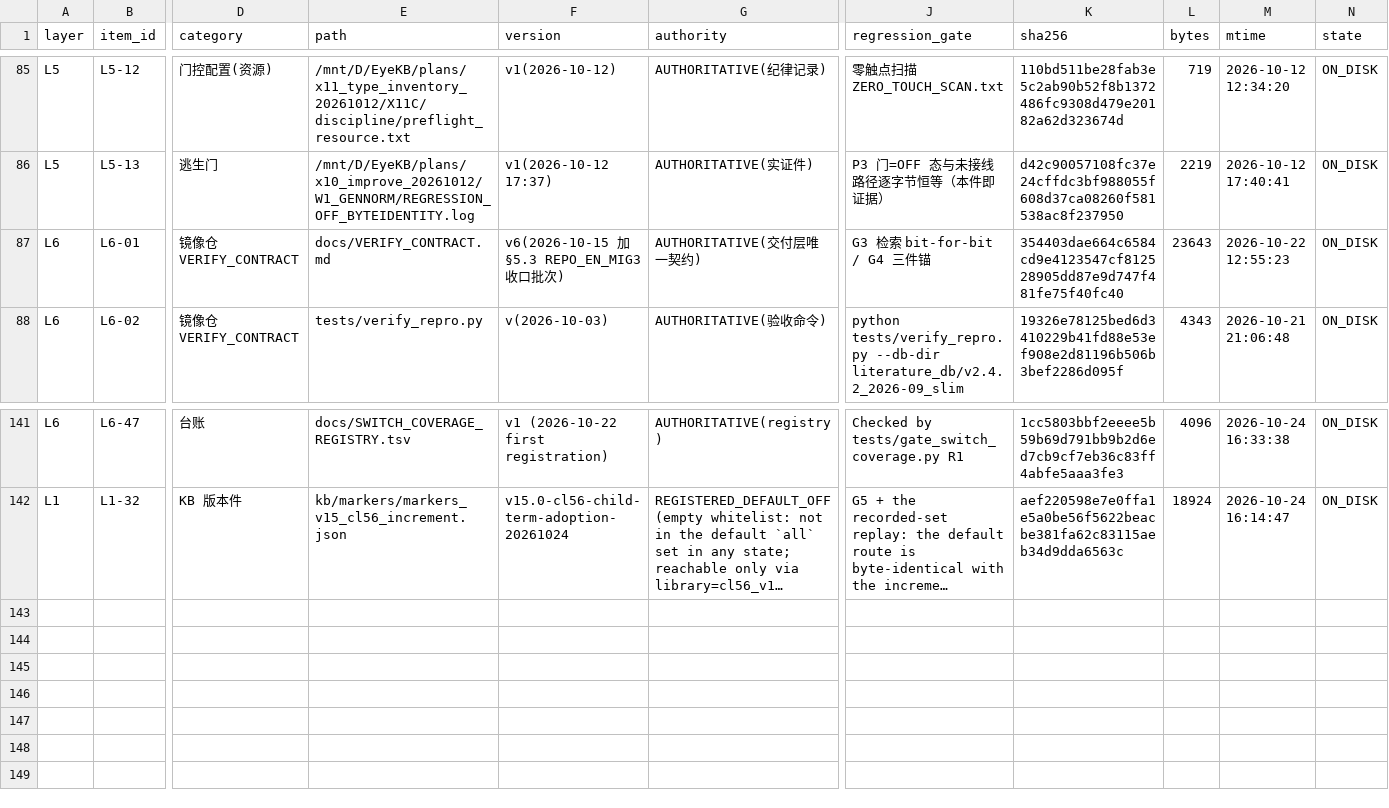
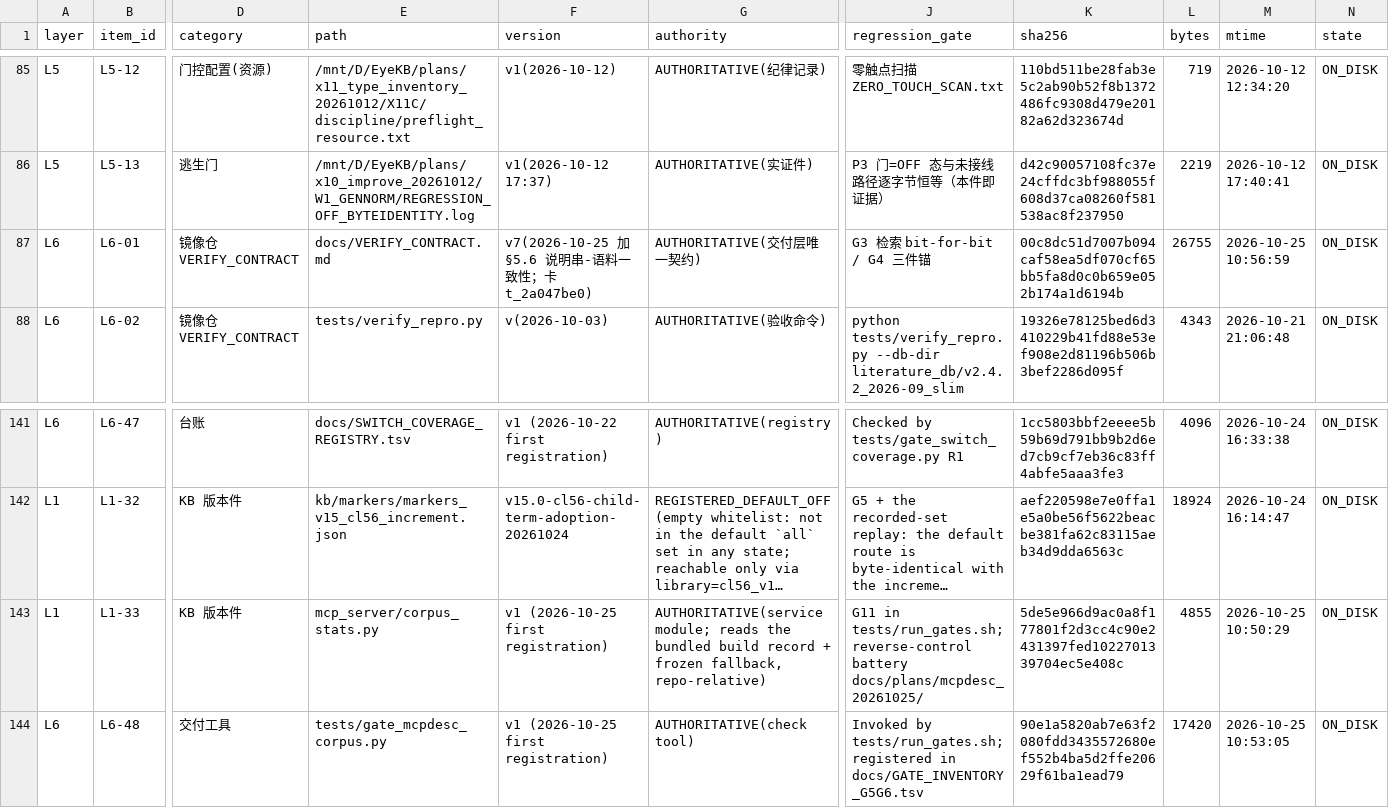
Before and after one commit to DRYBW/SZ_OPHT_KB, a TSV file: docs/W3_PIPELINE_REGISTRY.tsv, drawn as a sheet; only a part is shown, gaps mark what is left out; long unchanged cells end in …; rows hold the shown columns only; the diff names each change by its address in the sheet, - before the commit and + after, or states it on an @@ line.

Commit message:
MCPDESC (t_2a047be0): the service description renders its corpus numbers from the bundled corpus
The shipped description quoted the retired v2.0_2026-09 identity (2,713 papers / 174,616
passages) while the bundled corpus is v2.4.2_2026-09_slim (3,869 / 242,928; built-in switch
2026-10-01). New mcp_server/corpus_stats.py reads the bundled build record (n_papers/n_chunks)
at import time with a frozen fallback (source file + keys named; pinned to the pointer's
registered v2.4.2 identity). New G11 gate tests/gate_mcpdesc_corpus.py enforces rendered == build
record == pointer identity, forbids a baked-in clause digit, and carries a planted-shape self-test;
wire d into tests/run_gates.sh, registered in GATE_INVENTORY (G11) and the ownership ledger
(L1-33 corpus_stats, L6-48 gate), contract §5.6, change-control instance CHG-20261025-MCPDESC-ALIGN.
Reverse controls on the real tree: one-digit sabotage in the clause (A1) and in the fallback (A2)
each flip rc to 2; byte-identical restores are green; a corpusless shadow root is INCONCLUSIVE
with the fallback still pinned. Evidence: docs/plans/mcpdesc_20261025/ (REPORT.md §7 = re-run entry).
Local commit only; push left to the coordinator.

```diff
--- a/docs/W3_PIPELINE_REGISTRY.tsv
+++ b/docs/W3_PIPELINE_REGISTRY.tsv
-F87 (version): v6(2026-10-15 加 §5.3 REPO_EN_MIG3 收口批次)
+F87 (version): v7(2026-10-25 加 §5.6 说明串-语料一致性；卡 t_2a047be0)
-K87 (sha256): 354403dae664c6584cd9e4123547cf812528905dd87e9d747f481fe75f40fc40
+K87 (sha256): 00c8dc51d7007b094caf58ea5df070cf65bb5fa8d0c0b659e052b174a1d6194b
-L87 (bytes): 23643
+L87 (bytes): 26755
-M87 (mtime): 2026-10-22 12:55:23
+M87 (mtime): 2026-10-25 10:56:59
+row 143: L1 | L1-33 | KB 版本件 | mcp_server/corpus_stats.py | v1 (2026-10-25 first registration) | AUTHORITATIVE(service module; reads the bundled build record + frozen fallback, repo-relative) | G11 in tests/run_gates.sh; reverse-control battery docs/plans/mcpdesc_20261025/ | 5de5e966d9ac0a8f177801f2d3cc4c90e2431397fed1022701339704ec5e408c | 4855 | 2026-10-25 10:50:29 | ON_DISK
+row 144: L6 | L6-48 | 交付工具 | tests/gate_mcpdesc_corpus.py | v1 (2026-10-25 first registration) | AUTHORITATIVE(check tool) | Invoked by tests/run_gates.sh; registered in docs/GATE_INVENTORY_G5G6.tsv | 90e1a5820ab7e63f2080fdd3435572680ef552b4ba5d2ffe20629f61ba1ead79 | 17420 | 2026-10-25 10:53:05 | ON_DISK
```
Also changed, not shown: docs/GATE_INVENTORY_G5G6.tsv, 36 other files.
